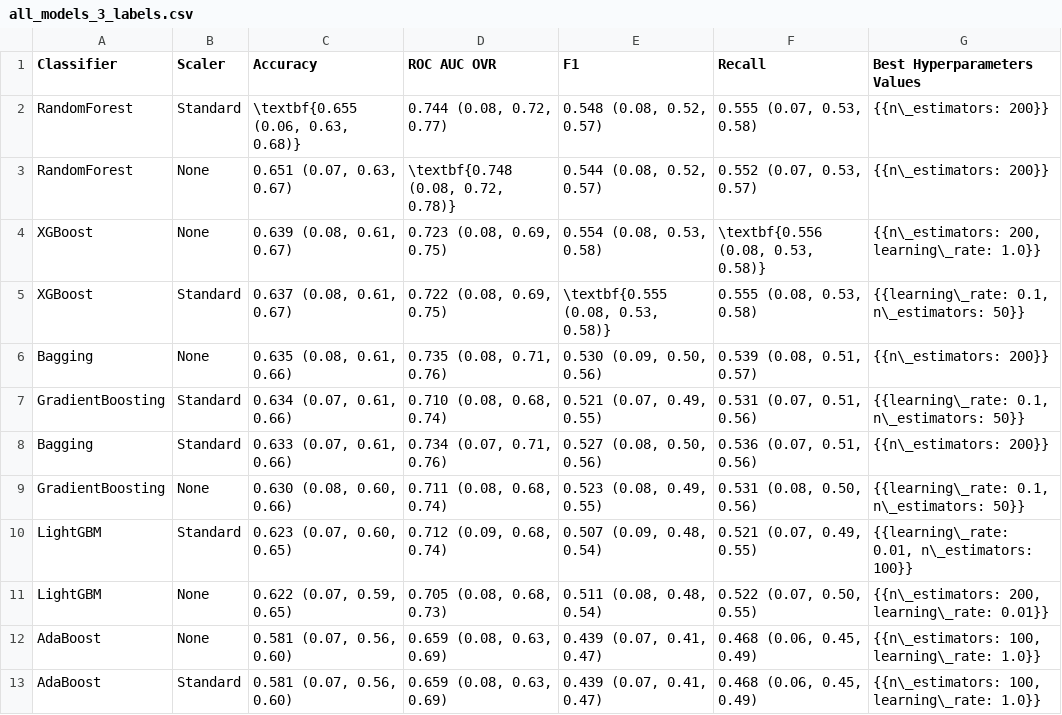
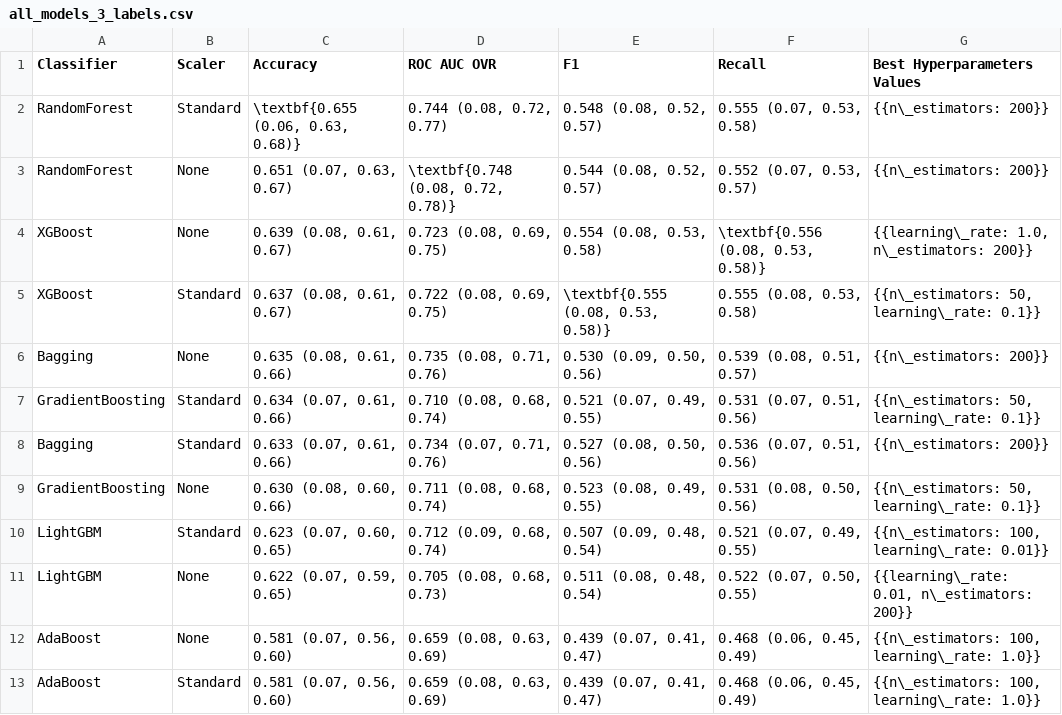
Before and after one commit to danieldealmeidaduque/using-ml-to-predict-hemophilia-a-severity, a CSV file: results/3_labels/tables/all_models_3_labels.csv, drawn as a sheet; only a part is shown.

```diff
--- a/results/3_labels/tables/all_models_3_labels.csv
+++ b/results/3_labels/tables/all_models_3_labels.csv
@@ -3,10 +3,10 @@ RandomForest,Standard,"\textbf{0.655 (0.06, 0.63, 0.68)}","0.744 (0.08, 0.72, 0.
 RandomForest,None,"0.651 (0.07, 0.63, 0.67)","\textbf{0.748 (0.08, 0.72, 0.78)}","0.544 (0.08, 0.52, 0.57)","0.552 (0.07, 0.53, 0.57)",{{n\_estimators: 200}}
-XGBoost,None,"0.639 (0.08, 0.61, 0.67)","0.723 (0.08, 0.69, 0.75)","0.554 (0.08, 0.53, 0.58)","\textbf{0.556 (0.08, 0.53, 0.58)}","{{n\_estimators: 200, learning\_rate: 1.0}}"
-XGBoost,Standard,"0.637 (0.08, 0.61, 0.67)","0.722 (0.08, 0.69, 0.75)","\textbf{0.555 (0.08, 0.53, 0.58)}","0.555 (0.08, 0.53, 0.58)","{{learning\_rate: 0.1, n\_estimators: 50}}"
+XGBoost,None,"0.639 (0.08, 0.61, 0.67)","0.723 (0.08, 0.69, 0.75)","0.554 (0.08, 0.53, 0.58)","\textbf{0.556 (0.08, 0.53, 0.58)}","{{learning\_rate: 1.0, n\_estimators: 200}}"
+XGBoost,Standard,"0.637 (0.08, 0.61, 0.67)","0.722 (0.08, 0.69, 0.75)","\textbf{0.555 (0.08, 0.53, 0.58)}","0.555 (0.08, 0.53, 0.58)","{{n\_estimators: 50, learning\_rate: 0.1}}"
 Bagging,None,"0.635 (0.08, 0.61, 0.66)","0.735 (0.08, 0.71, 0.76)","0.530 (0.09, 0.50, 0.56)","0.539 (0.08, 0.51, 0.57)",{{n\_estimators: 200}}
-GradientBoosting,Standard,"0.634 (0.07, 0.61, 0.66)","0.710 (0.08, 0.68, 0.74)","0.521 (0.07, 0.49, 0.55)","0.531 (0.07, 0.51, 0.56)","{{learning\_rate: 0.1, n\_estimators: 50}}"
+GradientBoosting,Standard,"0.634 (0.07, 0.61, 0.66)","0.710 (0.08, 0.68, 0.74)","0.521 (0.07, 0.49, 0.55)","0.531 (0.07, 0.51, 0.56)","{{n\_estimators: 50, learning\_rate: 0.1}}"
 Bagging,Standard,"0.633 (0.07, 0.61, 0.66)","0.734 (0.07, 0.71, 0.76)","0.527 (0.08, 0.50, 0.56)","0.536 (0.07, 0.51, 0.56)",{{n\_estimators: 200}}
-GradientBoosting,None,"0.630 (0.08, 0.60, 0.66)","0.711 (0.08, 0.68, 0.74)","0.523 (0.08, 0.49, 0.55)","0.531 (0.08, 0.50, 0.56)","{{learning\_rate: 0.1, n\_estimators: 50}}"
-LightGBM,Standard,"0.623 (0.07, 0.60, 0.65)","0.712 (0.09, 0.68, 0.74)","0.507 (0.09, 0.48, 0.54)","0.521 (0.07, 0.49, 0.55)","{{learning\_rate: 0.01, n\_estimators: 100}}"
-LightGBM,None,"0.622 (0.07, 0.59, 0.65)","0.705 (0.08, 0.68, 0.73)","0.511 (0.08, 0.48, 0.54)","0.522 (0.07, 0.50, 0.55)","{{n\_estimators: 200, learning\_rate: 0.01}}"
+GradientBoosting,None,"0.630 (0.08, 0.60, 0.66)","0.711 (0.08, 0.68, 0.74)","0.523 (0.08, 0.49, 0.55)","0.531 (0.08, 0.50, 0.56)","{{n\_estimators: 50, learning\_rate: 0.1}}"
+LightGBM,Standard,"0.623 (0.07, 0.60, 0.65)","0.712 (0.09, 0.68, 0.74)","0.507 (0.09, 0.48, 0.54)","0.521 (0.07, 0.49, 0.55)","{{n\_estimators: 100, learning\_rate: 0.01}}"
+LightGBM,None,"0.622 (0.07, 0.59, 0.65)","0.705 (0.08, 0.68, 0.73)","0.511 (0.08, 0.48, 0.54)","0.522 (0.07, 0.50, 0.55)","{{learning\_rate: 0.01, n\_estimators: 200}}"
 AdaBoost,None,"0.581 (0.07, 0.56, 0.60)","0.659 (0.08, 0.63, 0.69)","0.439 (0.07, 0.41, 0.47)","0.468 (0.06, 0.45, 0.49)","{{n\_estimators: 100, learning\_rate: 1.0}}"
```
Also changed, not shown: results/2_labels/tables/all_models_2_labels.csv, results/2_labels/tables/top3_models_2_labels.csv, 6 other files.
